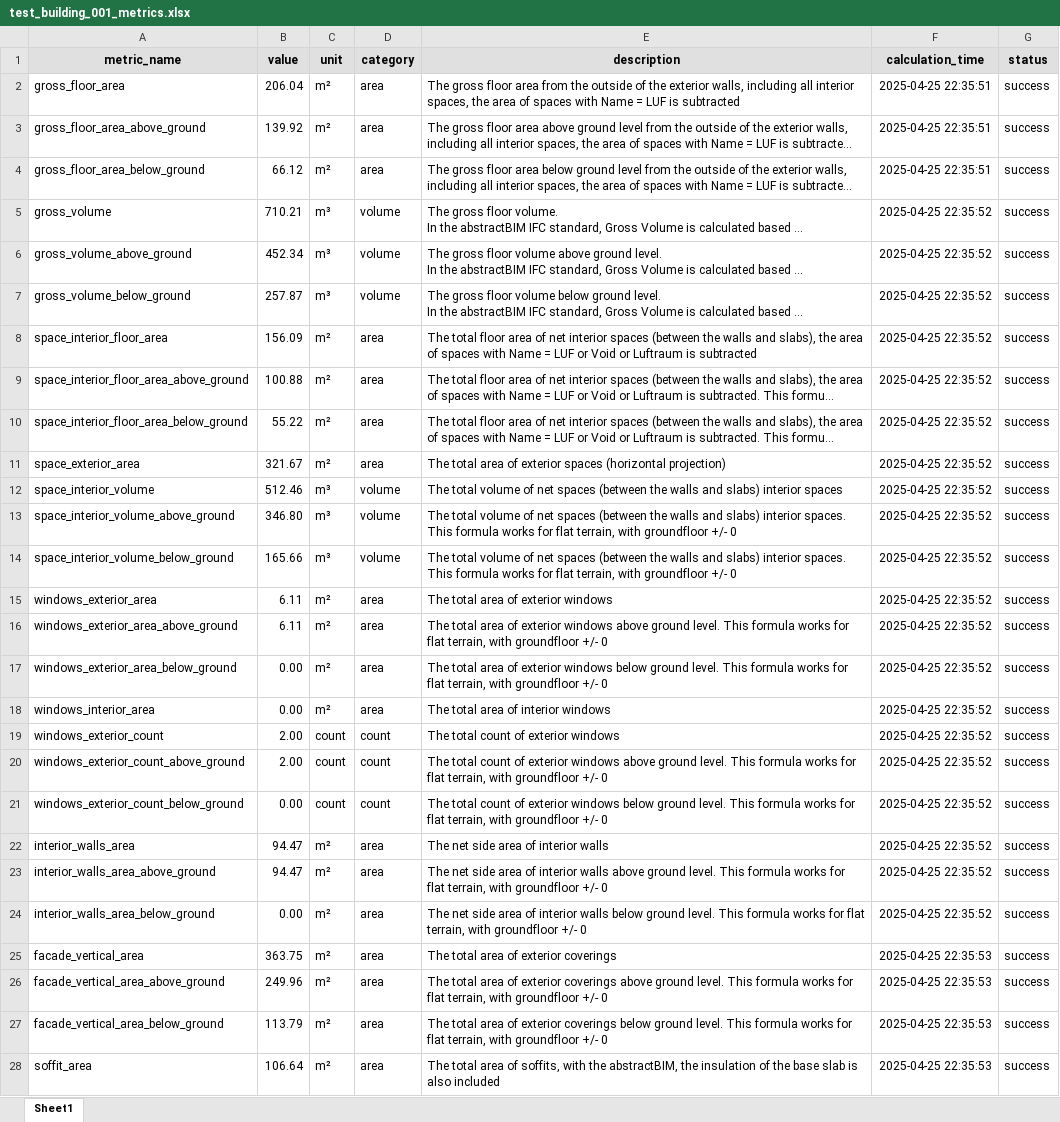
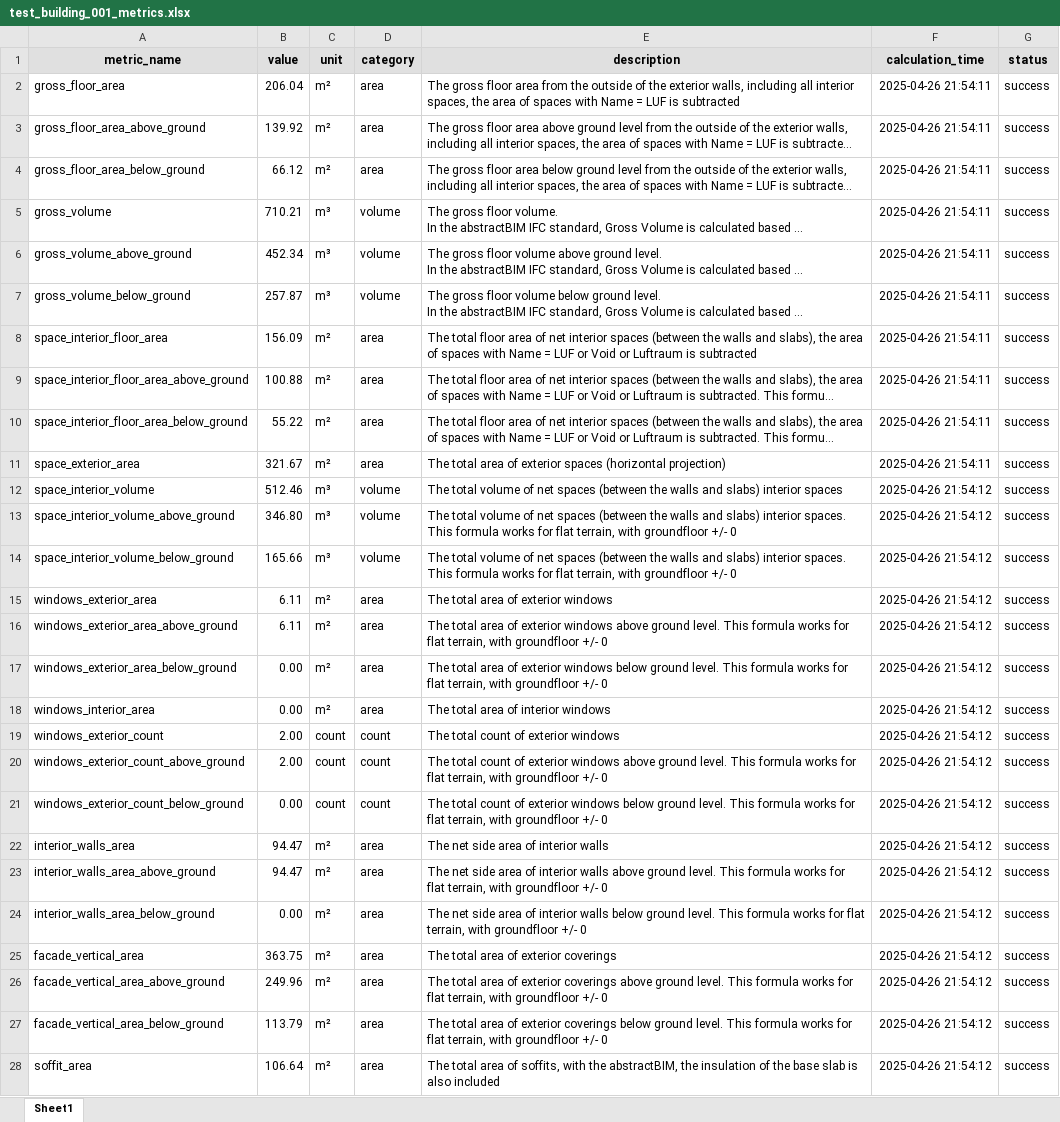
Before and after one commit to simondilhas/qto_buccaneer, an Excel workbook: projects/002_example_project__public/buildings/test_building_001/04_metrics/test_building_001_metrics.xlsx, sheet Sheet1, drawn as a sheet; only a part is shown; long unchanged cells end in …; values as stored, in another font and other column widths than the file's, no borders; the diff covers the shown part only; the diff names each change by its address in the sheet, - before the commit and + after, or states it on an @@ line.

```diff
--- a/projects/002_example_project__public/buildings/test_building_001/04_metrics/test_building_001_metrics.xlsx (sheet Sheet1)
+++ b/projects/002_example_project__public/buildings/test_building_001/04_metrics/test_building_001_metrics.xlsx (sheet Sheet1)
-F2:F4 (calculation_time): 2025-04-25 22:35:51
+F2:F4 (calculation_time): 2025-04-26 21:54:11
-F5:F11 (calculation_time): 2025-04-25 22:35:52
+F5:F11 (calculation_time): 2025-04-26 21:54:11
-F12:F24 (calculation_time): 2025-04-25 22:35:52
+F12:F24 (calculation_time): 2025-04-26 21:54:12
-F25:F28 (calculation_time): 2025-04-25 22:35:53
+F25:F28 (calculation_time): 2025-04-26 21:54:12
```
Also changed, not shown: 87 edited cells elsewhere in this sheet, 42 other files.
